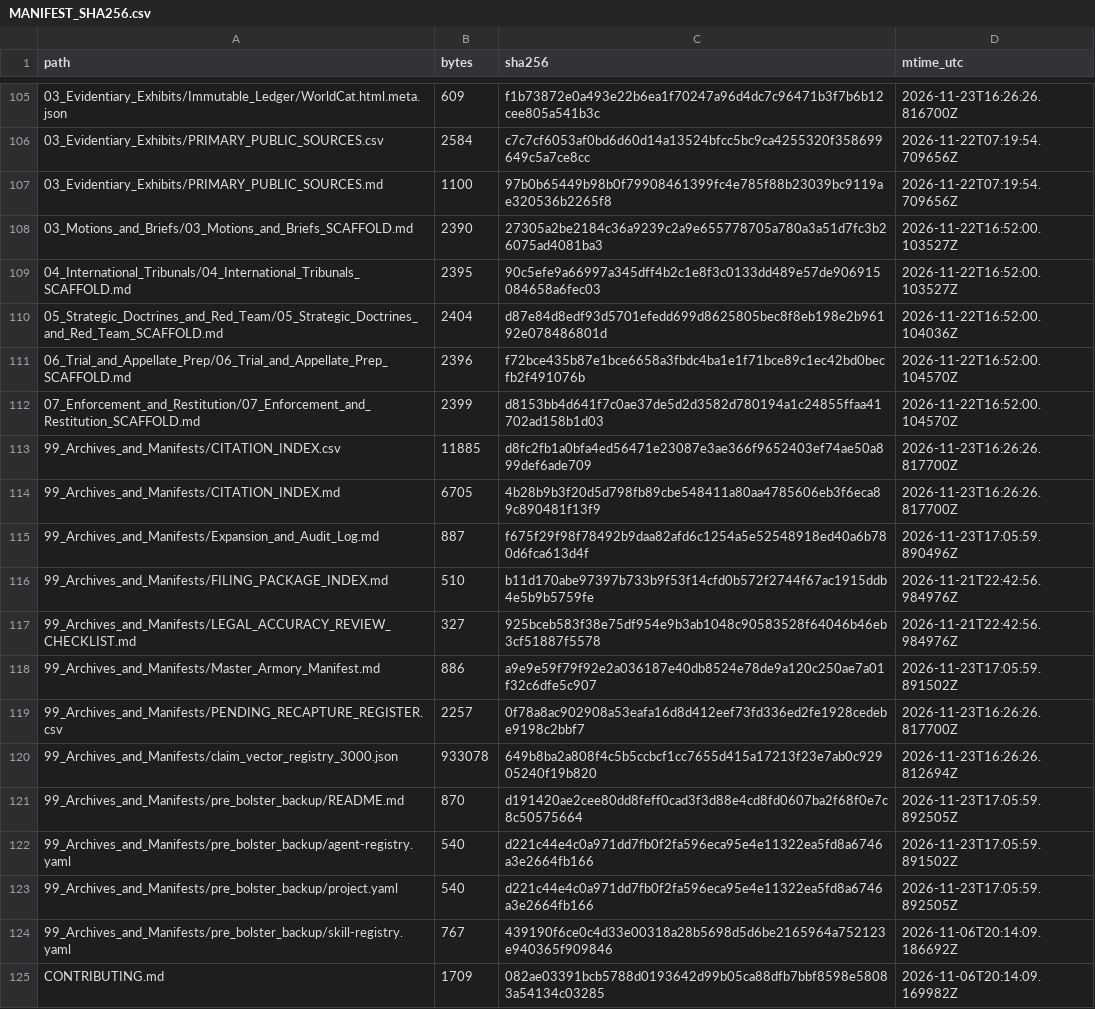
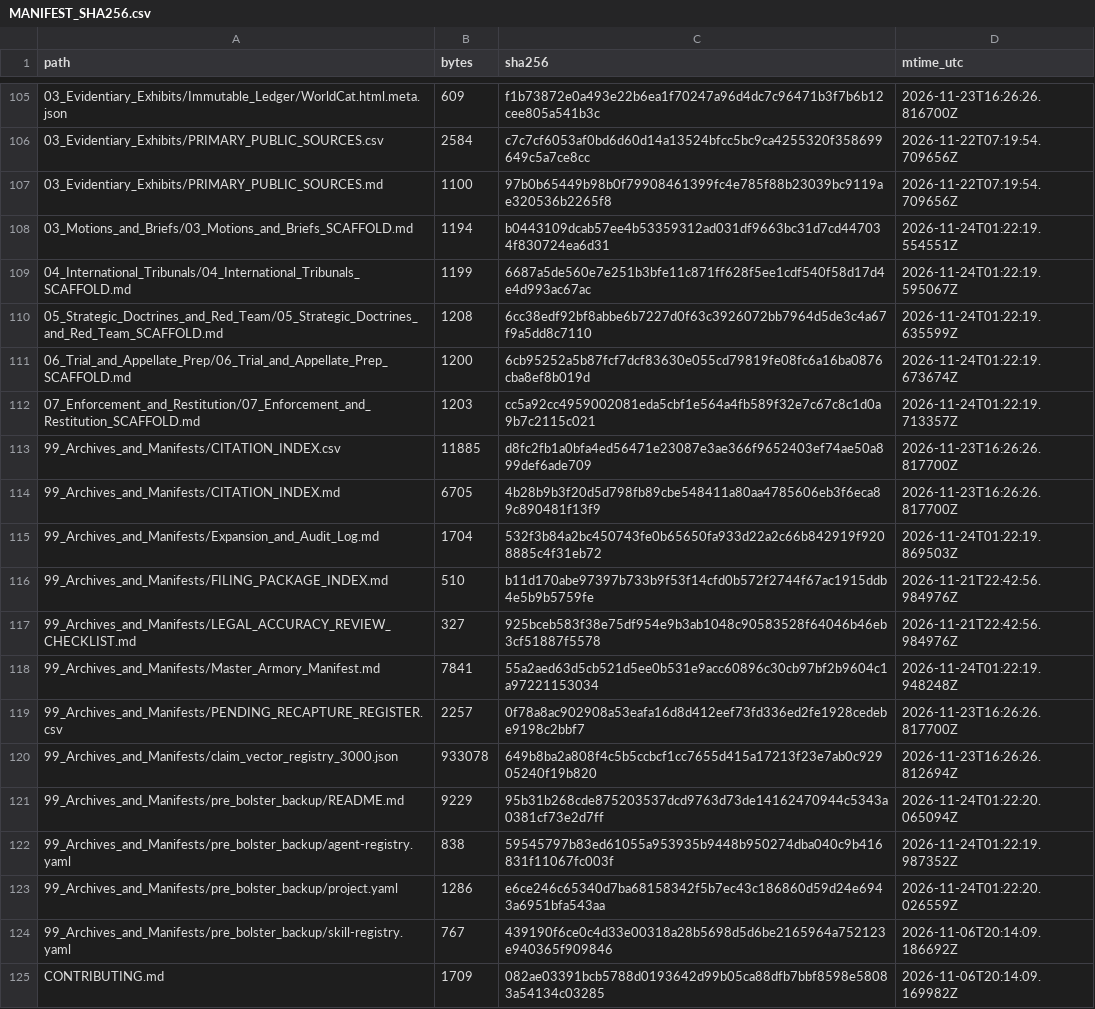
Before and after one commit to GlobalRestitutionAlliance/turtle-island-us-ak-native-village-of-teller-master-litigation, a CSV file: 99_Archives_and_Manifests/MANIFEST_SHA256.csv, drawn as a sheet; only a part is shown, gaps mark what is left out; the diff covers the shown part only.

Commit message:
REVERTED DUE TO UNPROMPTED MASS J3WFICATED DATA CORRUPTION BY COMPROMISED BIASED LLM/ARTIFICIAL INTELLIGENCE MODELS

```diff
--- a/99_Archives_and_Manifests/MANIFEST_SHA256.csv
+++ b/99_Archives_and_Manifests/MANIFEST_SHA256.csv
@@ -107,18 +107,18 @@ path,bytes,sha256,mtime_utc
 03_Evidentiary_Exhibits/PRIMARY_PUBLIC_SOURCES.md,1100,97b0b65449b98b0f79908461399fc4e785f88b23039bc9119ae320536b2265f8,2026-11-22T07:19:54.709656Z
-03_Motions_and_Briefs/03_Motions_and_Briefs_SCAFFOLD.md,2390,27305a2be2184c36a9239c2a9e655778705a780a3a51d7fc3b26075ad4081ba3,2026-11-22T16:52:00.103527Z
-04_International_Tribunals/04_International_Tribunals_SCAFFOLD.md,2395,90c5efe9a66997a345dff4b2c1e8f3c0133dd489e57de906915084658a6fec03,2026-11-22T16:52:00.103527Z
-05_Strategic_Doctrines_and_Red_Team/05_Strategic_Doctrines_and_Red_Team_SCAFFOLD.md,2404,d87e84d8edf93d5701efedd699d8625805bec8f8eb198e2b96192e078486801d,2026-11-22T16:52:00.104036Z
-06_Trial_and_Appellate_Prep/06_Trial_and_Appellate_Prep_SCAFFOLD.md,2396,f72bce435b87e1bce6658a3fbdc4ba1e1f71bce89c1ec42bd0becfb2f491076b,2026-11-22T16:52:00.104570Z
-07_Enforcement_and_Restitution/07_Enforcement_and_Restitution_SCAFFOLD.md,2399,d8153bb4d641f7c0ae37de5d2d3582d780194a1c24855ffaa41702ad158b1d03,2026-11-22T16:52:00.104570Z
+03_Motions_and_Briefs/03_Motions_and_Briefs_SCAFFOLD.md,1194,b0443109dcab57ee4b53359312ad031df9663bc31d7cd447034f830724ea6d31,2026-11-24T01:22:19.554551Z
+04_International_Tribunals/04_International_Tribunals_SCAFFOLD.md,1199,6687a5de560e7e251b3bfe11c871ff628f5ee1cdf540f58d17d4e4d993ac67ac,2026-11-24T01:22:19.595067Z
+05_Strategic_Doctrines_and_Red_Team/05_Strategic_Doctrines_and_Red_Team_SCAFFOLD.md,1208,6cc38edf92bf8abbe6b7227d0f63c3926072bb7964d5de3c4a67f9a5dd8c7110,2026-11-24T01:22:19.635599Z
+06_Trial_and_Appellate_Prep/06_Trial_and_Appellate_Prep_SCAFFOLD.md,1200,6cb95252a5b87fcf7dcf83630e055cd79819fe08fc6a16ba0876cba8ef8b019d,2026-11-24T01:22:19.673674Z
+07_Enforcement_and_Restitution/07_Enforcement_and_Restitution_SCAFFOLD.md,1203,cc5a92cc4959002081eda5cbf1e564a4fb589f32e7c67c8c1d0a9b7c2115c021,2026-11-24T01:22:19.713357Z
 99_Archives_and_Manifests/CITATION_INDEX.csv,11885,d8fc2fb1a0bfa4ed56471e23087e3ae366f9652403ef74ae50a899def6ade709,2026-11-23T16:26:26.817700Z
 99_Archives_and_Manifests/CITATION_INDEX.md,6705,4b28b9b3f20d5d798fb89cbe548411a80aa4785606eb3f6eca89c890481f13f9,2026-11-23T16:26:26.817700Z
-99_Archives_and_Manifests/Expansion_and_Audit_Log.md,887,f675f29f98f78492b9daa82afd6c1254a5e52548918ed40a6b780d6fca613d4f,2026-11-23T17:05:59.890496Z
+99_Archives_and_Manifests/Expansion_and_Audit_Log.md,1704,532f3b84a2bc450743fe0b65650fa933d22a2c66b842919f9208885c4f31eb72,2026-11-24T01:22:19.869503Z
 99_Archives_and_Manifests/FILING_PACKAGE_INDEX.md,510,b11d170abe97397b733b9f53f14cfd0b572f2744f67ac1915ddb4e5b9b5759fe,2026-11-21T22:42:56.984976Z
 99_Archives_and_Manifests/LEGAL_ACCURACY_REVIEW_CHECKLIST.md,327,925bceb583f38e75df954e9b3ab1048c90583528f64046b46eb3cf51887f5578,2026-11-21T22:42:56.984976Z
-99_Archives_and_Manifests/Master_Armory_Manifest.md,886,a9e9e59f79f92e2a036187e40db8524e78de9a120c250ae7a01f32c6dfe5c907,2026-11-23T17:05:59.891502Z
+99_Archives_and_Manifests/Master_Armory_Manifest.md,7841,55a2aed63d5cb521d5ee0b531e9acc60896c30cb97bf2b9604c1a97221153034,2026-11-24T01:22:19.948248Z
 99_Archives_and_Manifests/PENDING_RECAPTURE_REGISTER.csv,2257,0f78a8ac902908a53eafa16d8d412eef73fd336ed2fe1928cedebe9198c2bbf7,2026-11-23T16:26:26.817700Z
 99_Archives_and_Manifests/claim_vector_registry_3000.json,933078,649b8ba2a808f4c5b5ccbcf1cc7655d415a17213f23e7ab0c92905240f19b820,2026-11-23T16:26:26.812694Z
-99_Archives_and_Manifests/pre_bolster_backup/README.md,870,d191420ae2cee80dd8feff0cad3f3d88e4cd8fd0607ba2f68f0e7c8c50575664,2026-11-23T17:05:59.892505Z
-99_Archives_and_Manifests/pre_bolster_backup/agent-registry.yaml,540,d221c44e4c0a971dd7fb0f2fa596eca95e4e11322ea5fd8a6746a3e2664fb166,2026-11-23T17:05:59.891502Z
-99_Archives_and_Manifests/pre_bolster_backup/project.yaml,540,d221c44e4c0a971dd7fb0f2fa596eca95e4e11322ea5fd8a6746a3e2664fb166,2026-11-23T17:05:59.892505Z
+99_Archives_and_Manifests/pre_bolster_backup/README.md,9229,95b31b268cde875203537dcd9763d73de14162470944c5343a0381cf73e2d7ff,2026-11-24T01:22:20.065094Z
+99_Archives_and_Manifests/pre_bolster_backup/agent-registry.yaml,838,59545797b83ed61055a953935b9448b950274dba040c9b416831f11067fc003f,2026-11-24T01:22:19.987352Z
+99_Archives_and_Manifests/pre_bolster_backup/project.yaml,1286,e6ce246c65340d7ba68158342f5b7ec43c186860d59d24e6943a6951bfa543aa,2026-11-24T01:22:20.026559Z
 99_Archives_and_Manifests/pre_bolster_backup/skill-registry.yaml,767,439190f6ce0c4d33e00318a28b5698d5d6be2165964a752123e940365f909846,2026-11-06T20:14:09.186692Z
```
Also changed, not shown: 86 edited cells elsewhere in this file, 39 other files.
